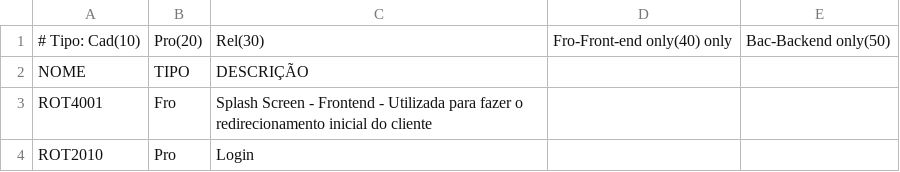
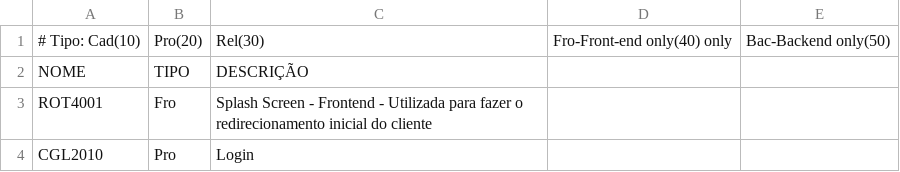
Before and after one commit to rafael-bguti/agilite_flutter_kotlin, a CSV file: kotlin/docs/dicdados/tarefas.csv, drawn as a sheet.

```diff
--- a/kotlin/docs/dicdados/tarefas.csv
+++ b/kotlin/docs/dicdados/tarefas.csv
@@ -3,2 +3,2 @@ NOME,TIPO,DESCRIÇÃO
 ROT4001,Fro,Splash Screen - Frontend - Utilizada para fazer o redirecionamento inicial do cliente
-ROT2010,Pro,Login
+CGL2010,Pro,Login
```
Also changed, not shown: kotlin/docs/dicdados/sistemas.csv, kotlin/docs/dicdados/tabelas.csv, 43 other files.
